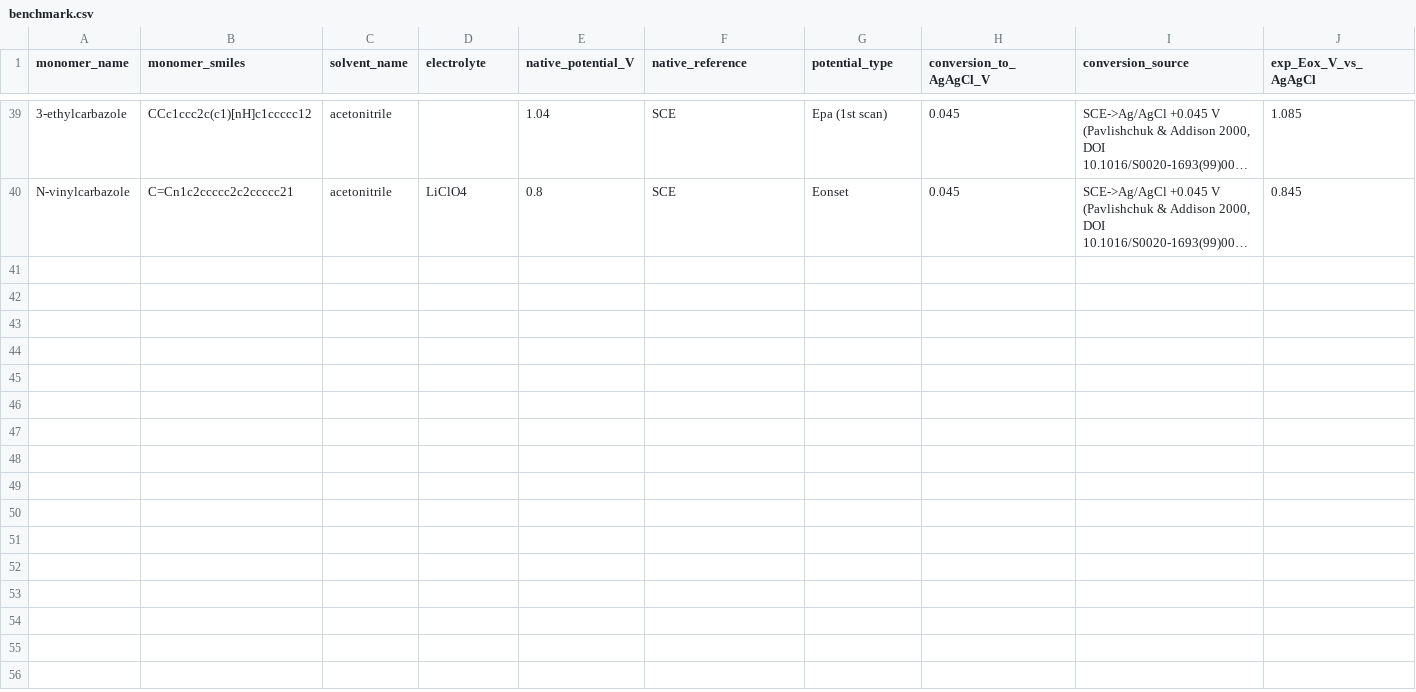
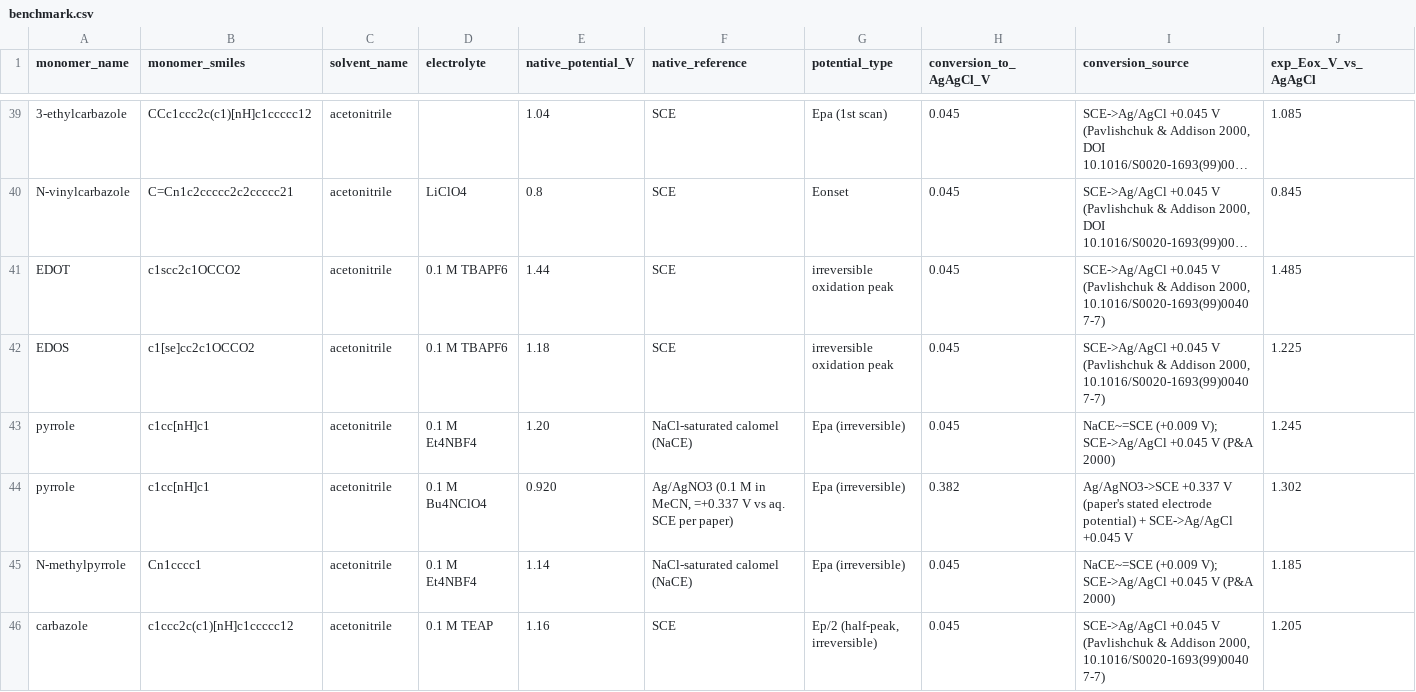
Before and after one commit to Caesiumatic/CombHTS, a CSV file: data/benchmark.csv, drawn as a sheet; only a part is shown, gaps mark what is left out; long unchanged cells end in …; rows hold the shown columns only; the diff names each change by its address in the sheet, - before the commit and + after, or states it on an @@ line.

Commit message:
data(benchmark): promote 6 canonical-monomer Eox peak anchors (decide-and-report, directive §7)
Promotes the clean, Ag/AgCl-convertible primary-CV anchors extracted from the user-supplied
PDFs into data/benchmark.csv (EDOT 1.485, EDOS 1.225, pyrrole 1.245 & 1.302, N-methylpyrrole
1.185, carbazole 1.205 V vs Ag/AgCl) — all tier B (SCE/NaCE-converted), label monomer_oxidation_peak.
This is directive §7's calibration protocol (assemble benchmark, re-fit). The pinned strict
tier-A line is UNTOUCHED (these are tier B): strict stays n=9; relaxed peak grows 23->28
(benchmark-validation collapse) and now includes the canonical heteroaromatic monomers the screen
actually targets (EDOT/pyrrole/carbazole), fixing the documented large-exotic-fit domain gap (T4/T9).

Benchmark integrity + ontology checks pass. Updated the snapshot-pinning tests to the new shape
(test_validation: raw/eligible/selected 39->45, pooled groups ->44, relaxed peak ->28;
test_eox_rescue: production peak groups 23->29, combined inventory 42->48). Full suite 341 passed.

Production tier1.yaml coefficients unchanged; the strict-vs-relaxed re-fit on the expanded
benchmark is the next reported step (does clean small-monomer data change the verdict?).

```diff
--- a/data/benchmark.csv
+++ b/data/benchmark.csv
+row 41: EDOT | c1scc2c1OCCO2 | acetonitrile | 0.1 M TBAPF6 | 1.44 | SCE | irreversible oxidation peak | 0.045 | SCE->Ag/AgCl +0.045 V (Pavlishchuk & Addison 2000, 10.1016/S0020-1693(99)00407-7) | 1.485
+row 42: EDOS | c1[se]cc2c1OCCO2 | acetonitrile | 0.1 M TBAPF6 | 1.18 | SCE | irreversible oxidation peak | 0.045 | SCE->Ag/AgCl +0.045 V (Pavlishchuk & Addison 2000, 10.1016/S0020-1693(99)00407-7) | 1.225
+row 43: pyrrole | c1cc[nH]c1 | acetonitrile | 0.1 M Et4NBF4 | 1.20 | NaCl-saturated calomel (NaCE) | Epa (irreversible) | 0.045 | NaCE~=SCE (+0.009 V); SCE->Ag/AgCl +0.045 V (P&A 2000) | 1.245
+row 44: pyrrole | c1cc[nH]c1 | acetonitrile | 0.1 M Bu4NClO4 | 0.920 | Ag/AgNO3 (0.1 M in MeCN, =+0.337 V vs aq. SCE per paper) | Epa (irreversible) | 0.382 | Ag/AgNO3->SCE +0.337 V (paper's stated electrode potential) + SCE->Ag/AgCl +0.045 V | 1.302
+row 45: N-methylpyrrole | Cn1cccc1 | acetonitrile | 0.1 M Et4NBF4 | 1.14 | NaCl-saturated calomel (NaCE) | Epa (irreversible) | 0.045 | NaCE~=SCE (+0.009 V); SCE->Ag/AgCl +0.045 V (P&A 2000) | 1.185
+row 46: carbazole | c1ccc2c(c1)[nH]c1ccccc12 | acetonitrile | 0.1 M TEAP | 1.16 | SCE | Ep/2 (half-peak, irreversible) | 0.045 | SCE->Ag/AgCl +0.045 V (Pavlishchuk & Addison 2000, 10.1016/S0020-1693(99)00407-7) | 1.205
```
Also changed, not shown: 2 other files.
